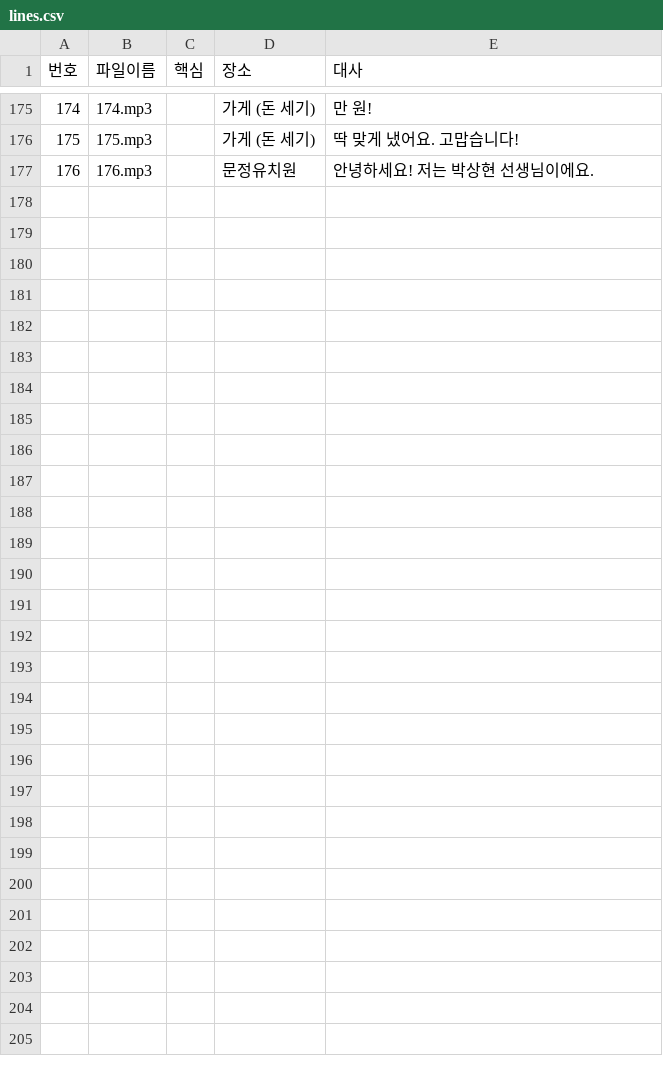
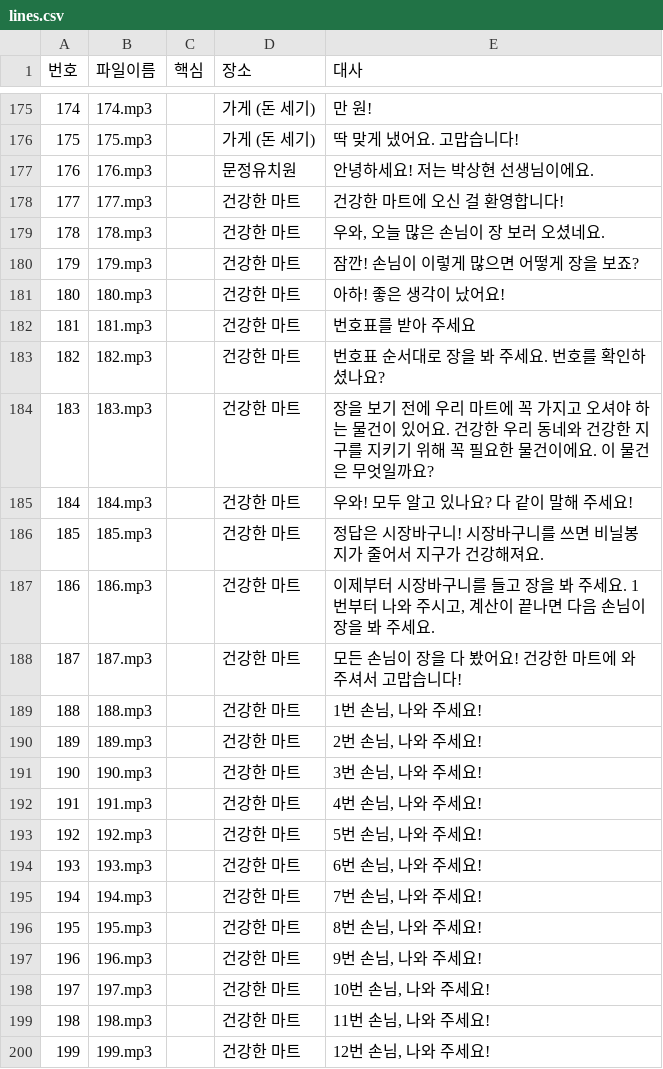
Before and after one commit to DmStrkIndstrs/youa, a CSV file: town/voices/lines.csv, drawn as a sheet; only a part is shown, gaps mark what is left out; the diff names each change by its address in the sheet, - before the commit and + after, or states it on an @@ line.

```diff
--- a/town/voices/lines.csv
+++ b/town/voices/lines.csv
+row 178: 177 | 177.mp3 |  | 건강한 마트 | 건강한 마트에 오신 걸 환영합니다!
+row 179: 178 | 178.mp3 |  | 건강한 마트 | 우와, 오늘 많은 손님이 장 보러 오셨네요.
+row 180: 179 | 179.mp3 |  | 건강한 마트 | 잠깐! 손님이 이렇게 많으면 어떻게 장을 보죠?
+row 181: 180 | 180.mp3 |  | 건강한 마트 | 아하! 좋은 생각이 났어요!
+row 182: 181 | 181.mp3 |  | 건강한 마트 | 번호표를 받아 주세요
+row 183: 182 | 182.mp3 |  | 건강한 마트 | 번호표 순서대로 장을 봐 주세요. 번호를 확인하셨나요?
+row 184: 183 | 183.mp3 |  | 건강한 마트 | 장을 보기 전에 우리 마트에 꼭 가지고 오셔야 하는 물건이 있어요. 건강한 우리 동네와 건강한 지구를 지키기 위해 꼭 필요한 물건이에요. 이 물건은 무엇일까요?
+row 185: 184 | 184.mp3 |  | 건강한 마트 | 우와! 모두 알고 있나요? 다 같이 말해 주세요!
+row 186: 185 | 185.mp3 |  | 건강한 마트 | 정답은 시장바구니! 시장바구니를 쓰면 비닐봉지가 줄어서 지구가 건강해져요.
+row 187: 186 | 186.mp3 |  | 건강한 마트 | 이제부터 시장바구니를 들고 장을 봐 주세요. 1번부터 나와 주시고, 계산이 끝나면 다음 손님이 장을 봐 주세요.
+row 188: 187 | 187.mp3 |  | 건강한 마트 | 모든 손님이 장을 다 봤어요! 건강한 마트에 와 주셔서 고맙습니다!
+row 189: 188 | 188.mp3 |  | 건강한 마트 | 1번 손님, 나와 주세요!
+row 190: 189 | 189.mp3 |  | 건강한 마트 | 2번 손님, 나와 주세요!
+row 191: 190 | 190.mp3 |  | 건강한 마트 | 3번 손님, 나와 주세요!
+row 192: 191 | 191.mp3 |  | 건강한 마트 | 4번 손님, 나와 주세요!
+row 193: 192 | 192.mp3 |  | 건강한 마트 | 5번 손님, 나와 주세요!
+row 194: 193 | 193.mp3 |  | 건강한 마트 | 6번 손님, 나와 주세요!
+row 195: 194 | 194.mp3 |  | 건강한 마트 | 7번 손님, 나와 주세요!
+row 196: 195 | 195.mp3 |  | 건강한 마트 | 8번 손님, 나와 주세요!
+row 197: 196 | 196.mp3 |  | 건강한 마트 | 9번 손님, 나와 주세요!
+row 198: 197 | 197.mp3 |  | 건강한 마트 | 10번 손님, 나와 주세요!
+row 199: 198 | 198.mp3 |  | 건강한 마트 | 11번 손님, 나와 주세요!
+row 200: 199 | 199.mp3 |  | 건강한 마트 | 12번 손님, 나와 주세요!
```
Also changed, not shown: 6 other files.
